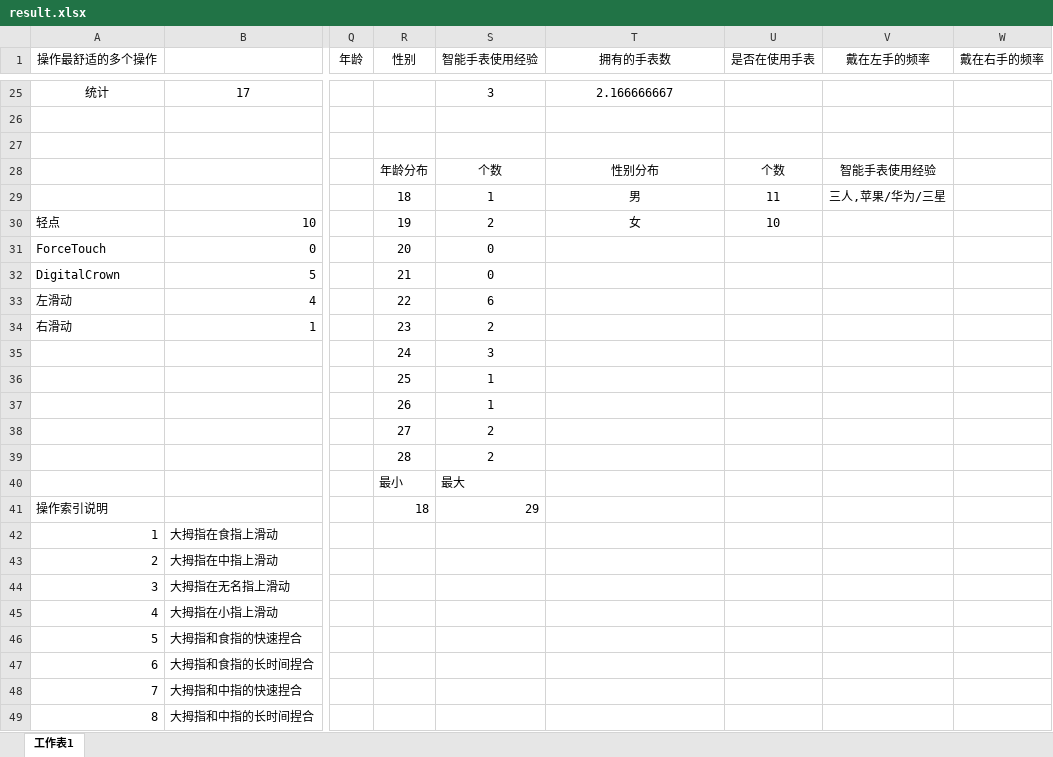
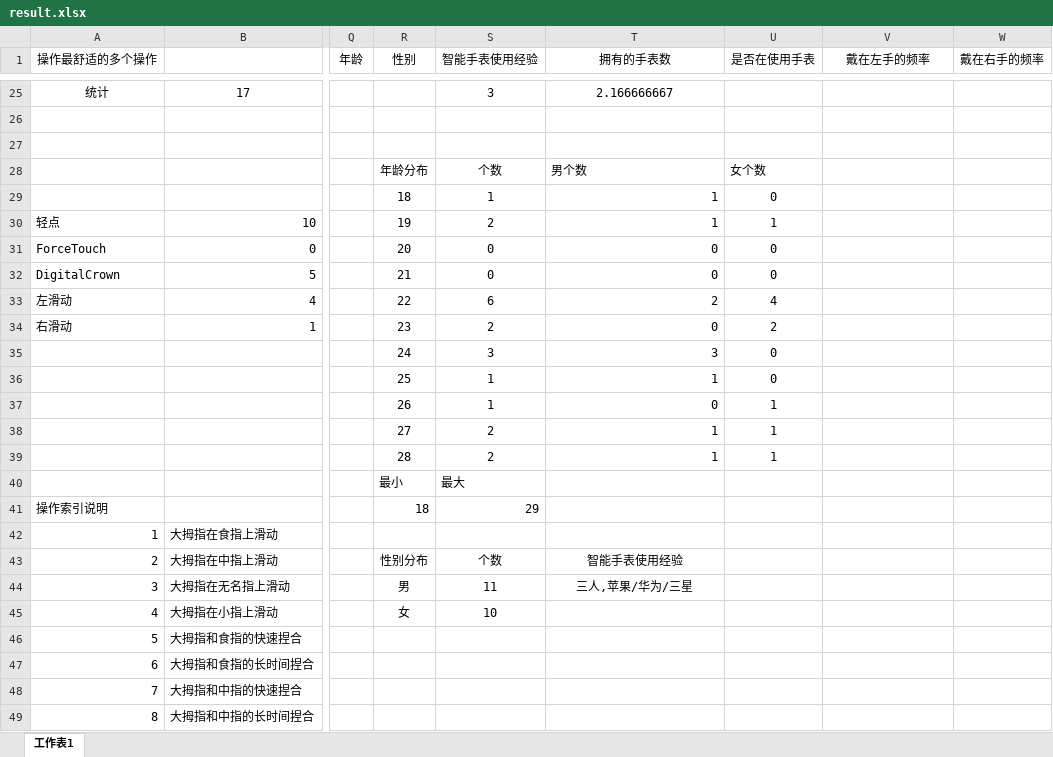
Before and after one commit to changkun/BachelorThesis, an Excel workbook: experiment/result.xlsx, sheet 工作表1, drawn as a sheet; only a part is shown, gaps mark what is left out; values as stored, in another font and other column widths than the file's, no borders; removed rows and columns are numbered as before the commit, all else as after; rows hold the shown columns only; the diff names each change by its address in the sheet, - before the commit and + after, or states it on an @@ line.

Commit message:
add experiment files

```diff
--- a/experiment/result.xlsx (sheet 工作表1)
+++ b/experiment/result.xlsx (sheet 工作表1)
-row 28:  |  |  | 年龄分布 | 个数 | 性别分布 | 个数 | 智能手表使用经验
+row 28:  |  |  | 年龄分布 | 个数 | 男个数 | 女个数
-T29 (拥有的手表数): 男
+T29 (拥有的手表数): 1
-T29:T30 alignment: center
+T29:T30 alignment: right
-U29 (是否在使用手表): 11
+U29 (是否在使用手表): 0
-V29 (戴在左手的频率): 三人,苹果/华为/三星
+V29 (戴在左手的频率): (empty)
-T30 (拥有的手表数): 女
+T30 (拥有的手表数): 1
-U30 (是否在使用手表): 10
+U30 (是否在使用手表): 1
-T31:T32 (拥有的手表数): (empty)
+T31:T32 (拥有的手表数): 0
-U31:U32 (是否在使用手表): (empty)
+U31:U32 (是否在使用手表): 0
-T33 (拥有的手表数): (empty)
+T33 (拥有的手表数): 2
-U33 (是否在使用手表): (empty)
+U33 (是否在使用手表): 4
-T34 (拥有的手表数): (empty)
+T34 (拥有的手表数): 0
-U34 (是否在使用手表): (empty)
+U34 (是否在使用手表): 2
-T35 (拥有的手表数): (empty)
+T35 (拥有的手表数): 3
-U35:U36 (是否在使用手表): (empty)
+U35:U36 (是否在使用手表): 0
-T36 (拥有的手表数): (empty)
+T36 (拥有的手表数): 1
-T37 (拥有的手表数): (empty)
+T37 (拥有的手表数): 0
-U37:U39 (是否在使用手表): (empty)
+U37:U39 (是否在使用手表): 1
-T38:T39 (拥有的手表数): (empty)
+T38:T39 (拥有的手表数): 1
-R43 (性别): (empty)
+R43 (性别): 性别分布
-S43 (智能手表使用经验): (empty)
+S43 (智能手表使用经验): 个数
-T43 (拥有的手表数): (empty)
+T43 (拥有的手表数): 智能手表使用经验
-R44 (性别): (empty)
+R44 (性别): 男
-S44 (智能手表使用经验): (empty)
+S44 (智能手表使用经验): 11
-T44 (拥有的手表数): (empty)
+T44 (拥有的手表数): 三人,苹果/华为/三星
-R45 (性别): (empty)
+R45 (性别): 女
-S45 (智能手表使用经验): (empty)
+S45 (智能手表使用经验): 10
```
Also changed, not shown: 5 other files.
